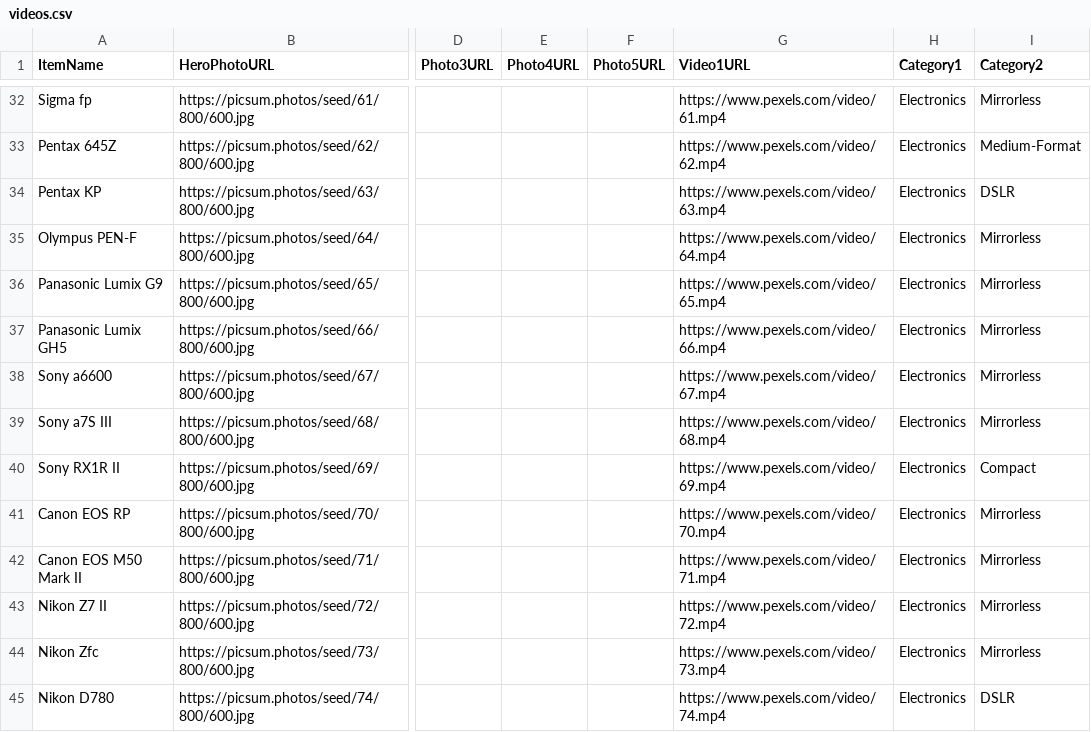
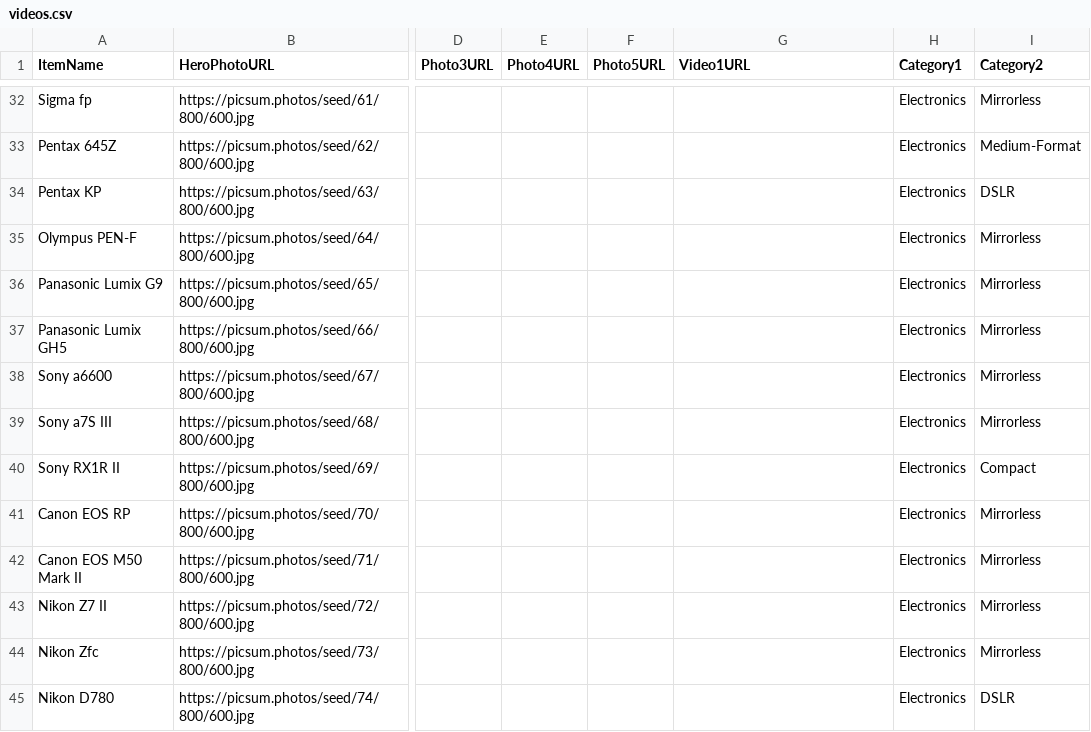
Before and after one commit to JudeWorks/PickPupAssets, a CSV file: referencefile/videos.csv, drawn as a sheet; only a part is shown, gaps mark what is left out; the diff covers the shown part only; the diff names each change by its address in the sheet, - before the commit and + after, or states it on an @@ line.

Commit message:
Update videos.csv

```diff
--- a/referencefile/videos.csv
+++ b/referencefile/videos.csv
-G32 (Video1URL): https://www.pexels.com/video/61.mp4
+G32 (Video1URL): (empty)
-G33 (Video1URL): https://www.pexels.com/video/62.mp4
+G33 (Video1URL): (empty)
-G34 (Video1URL): https://www.pexels.com/video/63.mp4
+G34 (Video1URL): (empty)
-G35 (Video1URL): https://www.pexels.com/video/64.mp4
+G35 (Video1URL): (empty)
-G36 (Video1URL): https://www.pexels.com/video/65.mp4
+G36 (Video1URL): (empty)
-G37 (Video1URL): https://www.pexels.com/video/66.mp4
+G37 (Video1URL): (empty)
-G38 (Video1URL): https://www.pexels.com/video/67.mp4
+G38 (Video1URL): (empty)
-G39 (Video1URL): https://www.pexels.com/video/68.mp4
+G39 (Video1URL): (empty)
-G40 (Video1URL): https://www.pexels.com/video/69.mp4
+G40 (Video1URL): (empty)
-G41 (Video1URL): https://www.pexels.com/video/70.mp4
+G41 (Video1URL): (empty)
-G42 (Video1URL): https://www.pexels.com/video/71.mp4
+G42 (Video1URL): (empty)
-G43 (Video1URL): https://www.pexels.com/video/72.mp4
+G43 (Video1URL): (empty)
-G44 (Video1URL): https://www.pexels.com/video/73.mp4
+G44 (Video1URL): (empty)
-G45 (Video1URL): https://www.pexels.com/video/74.mp4
+G45 (Video1URL): (empty)
```
Also changed, not shown: 27 edited cells elsewhere in this file.
